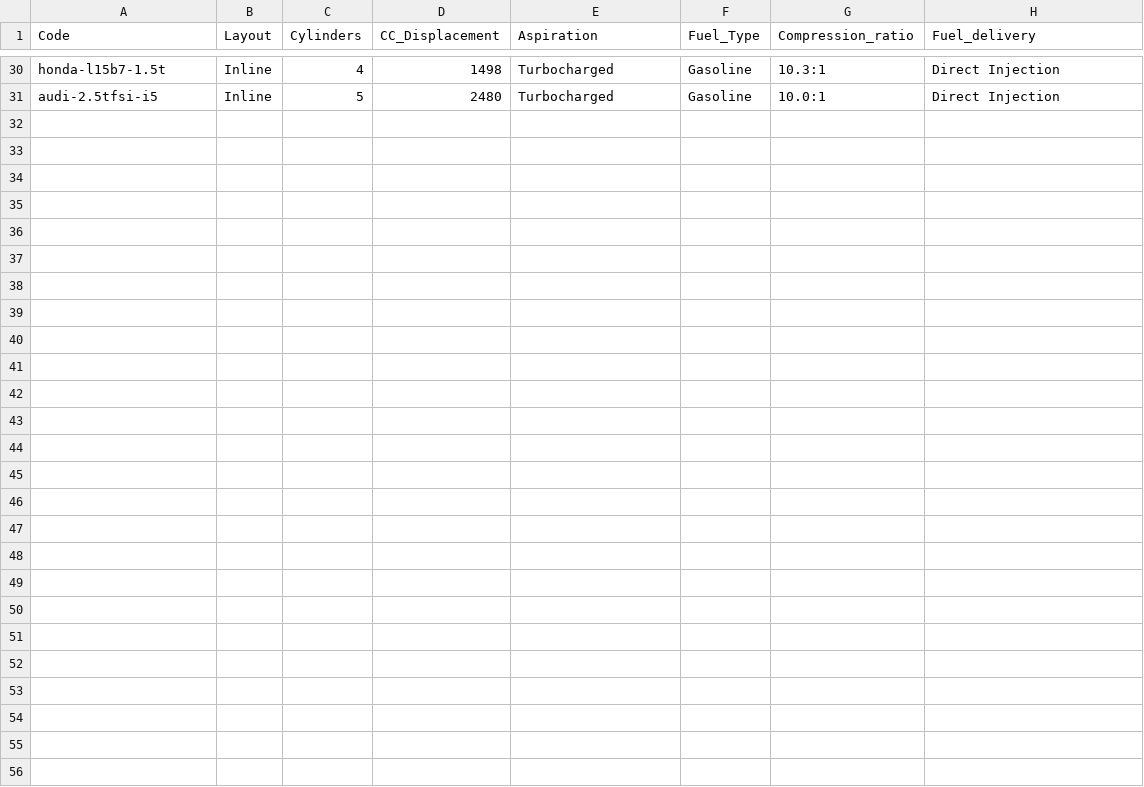
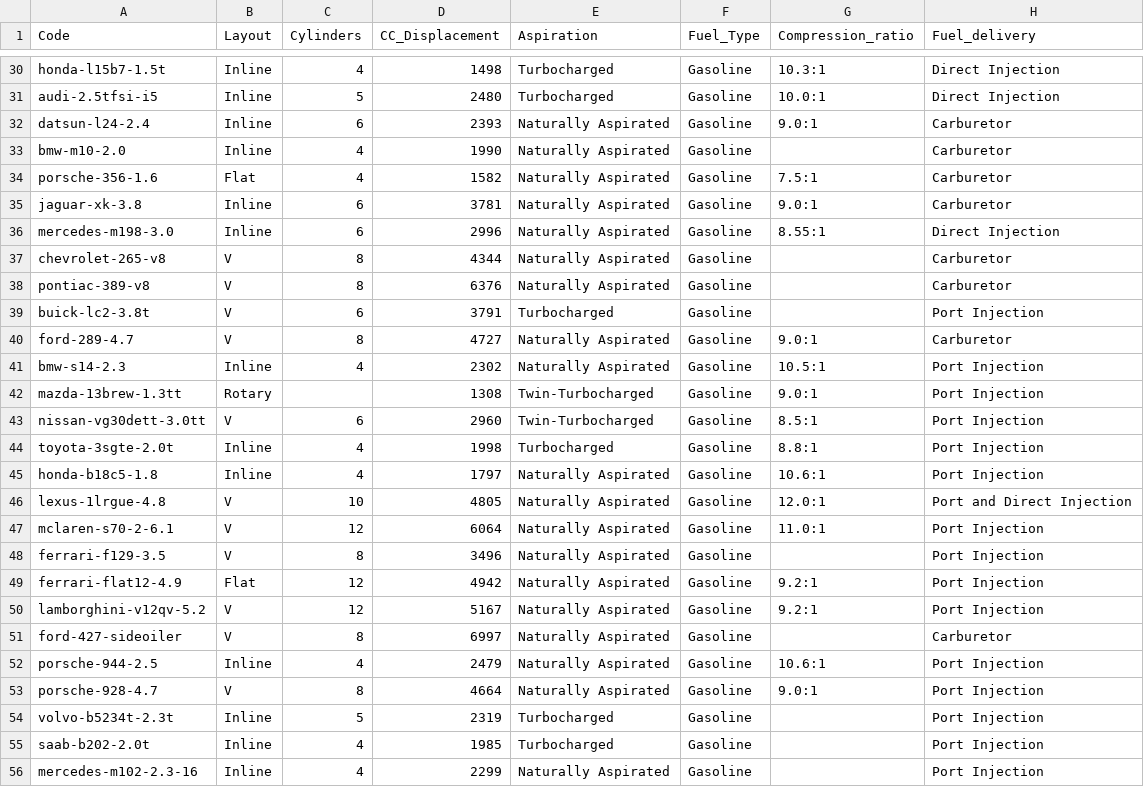
Before and after one commit to shifter907/allcarsdb, a CSV file: data/engine_specs.csv, drawn as a sheet; only a part is shown, gaps mark what is left out; the diff names each change by its address in the sheet, - before the commit and + after, or states it on an @@ line.

```diff
--- a/data/engine_specs.csv
+++ b/data/engine_specs.csv
+row 32: datsun-l24-2.4 | Inline | 6 | 2393 | Naturally Aspirated | Gasoline | 9.0:1 | Carburetor
+row 33: bmw-m10-2.0 | Inline | 4 | 1990 | Naturally Aspirated | Gasoline |  | Carburetor
+row 34: porsche-356-1.6 | Flat | 4 | 1582 | Naturally Aspirated | Gasoline | 7.5:1 | Carburetor
+row 35: jaguar-xk-3.8 | Inline | 6 | 3781 | Naturally Aspirated | Gasoline | 9.0:1 | Carburetor
+row 36: mercedes-m198-3.0 | Inline | 6 | 2996 | Naturally Aspirated | Gasoline | 8.55:1 | Direct Injection
+row 37: chevrolet-265-v8 | V | 8 | 4344 | Naturally Aspirated | Gasoline |  | Carburetor
+row 38: pontiac-389-v8 | V | 8 | 6376 | Naturally Aspirated | Gasoline |  | Carburetor
+row 39: buick-lc2-3.8t | V | 6 | 3791 | Turbocharged | Gasoline |  | Port Injection
+row 40: ford-289-4.7 | V | 8 | 4727 | Naturally Aspirated | Gasoline | 9.0:1 | Carburetor
+row 41: bmw-s14-2.3 | Inline | 4 | 2302 | Naturally Aspirated | Gasoline | 10.5:1 | Port Injection
+row 42: mazda-13brew-1.3tt | Rotary |  | 1308 | Twin-Turbocharged | Gasoline | 9.0:1 | Port Injection
+row 43: nissan-vg30dett-3.0tt | V | 6 | 2960 | Twin-Turbocharged | Gasoline | 8.5:1 | Port Injection
+row 44: toyota-3sgte-2.0t | Inline | 4 | 1998 | Turbocharged | Gasoline | 8.8:1 | Port Injection
+row 45: honda-b18c5-1.8 | Inline | 4 | 1797 | Naturally Aspirated | Gasoline | 10.6:1 | Port Injection
+row 46: lexus-1lrgue-4.8 | V | 10 | 4805 | Naturally Aspirated | Gasoline | 12.0:1 | Port and Direct Injection
+row 47: mclaren-s70-2-6.1 | V | 12 | 6064 | Naturally Aspirated | Gasoline | 11.0:1 | Port Injection
+row 48: ferrari-f129-3.5 | V | 8 | 3496 | Naturally Aspirated | Gasoline |  | Port Injection
+row 49: ferrari-flat12-4.9 | Flat | 12 | 4942 | Naturally Aspirated | Gasoline | 9.2:1 | Port Injection
+row 50: lamborghini-v12qv-5.2 | V | 12 | 5167 | Naturally Aspirated | Gasoline | 9.2:1 | Port Injection
+row 51: ford-427-sideoiler | V | 8 | 6997 | Naturally Aspirated | Gasoline |  | Carburetor
+row 52: porsche-944-2.5 | Inline | 4 | 2479 | Naturally Aspirated | Gasoline | 10.6:1 | Port Injection
+row 53: porsche-928-4.7 | V | 8 | 4664 | Naturally Aspirated | Gasoline | 9.0:1 | Port Injection
+row 54: volvo-b5234t-2.3t | Inline | 5 | 2319 | Turbocharged | Gasoline |  | Port Injection
+row 55: saab-b202-2.0t | Inline | 4 | 1985 | Turbocharged | Gasoline |  | Port Injection
+row 56: mercedes-m102-2.3-16 | Inline | 4 | 2299 | Naturally Aspirated | Gasoline |  | Port Injection
```
Also changed, not shown: data/year_make_model.csv, data/ymm_engines.csv.
